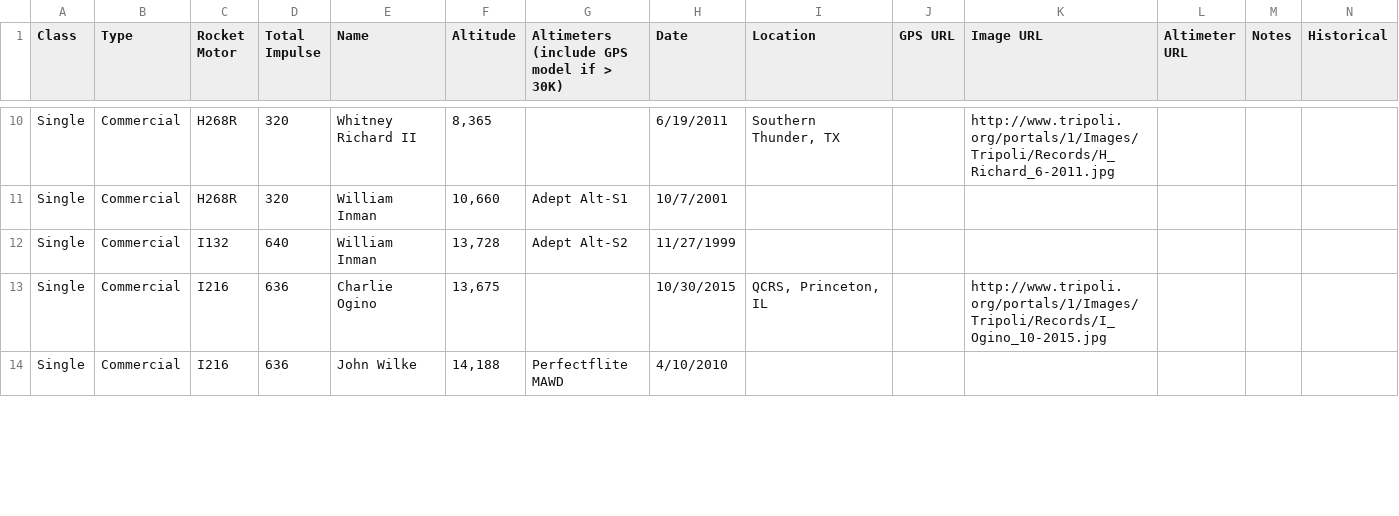
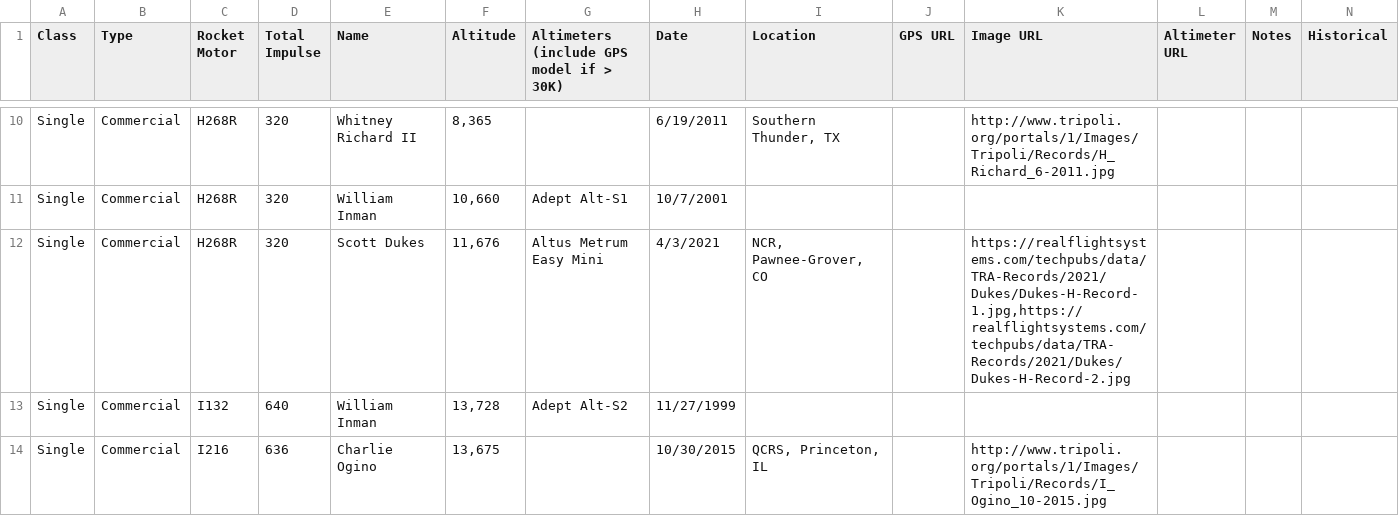
Before and after one commit to jafrado/tra-records, a CSV file: TripoliRecords2016-Single.csv, drawn as a sheet; only a part is shown, gaps mark what is left out; the shorter side is filled out with more unchanged rows; the diff covers the shown part only; the diff names each change by its address in the sheet, - before the commit and + after, or states it on an @@ line.

Commit message:
Dukes Single+Handicapped, Engelgau 75mm to 45K at Mudrock in Lovelock

```diff
--- a/TripoliRecords2016-Single.csv
+++ b/TripoliRecords2016-Single.csv
+row 12: Single | Commercial | H268R | 320 | Scott Dukes | 11,676 | Altus Metrum Easy Mini | 4/3/2021 | NCR, Pawnee-Grover, CO |  | https://realflightsystems.com/techpubs/data/TRA-Records/2021/Dukes/Dukes-H-Record-1.jpg,https://realflightsystems.com/techpubs/data/TRA-Records/2021/Dukes/Dukes-H-Record-2.jpg
```
Also changed, not shown: 1 added row elsewhere in this file, TripoliRecords2016-Handicapped.csv.
